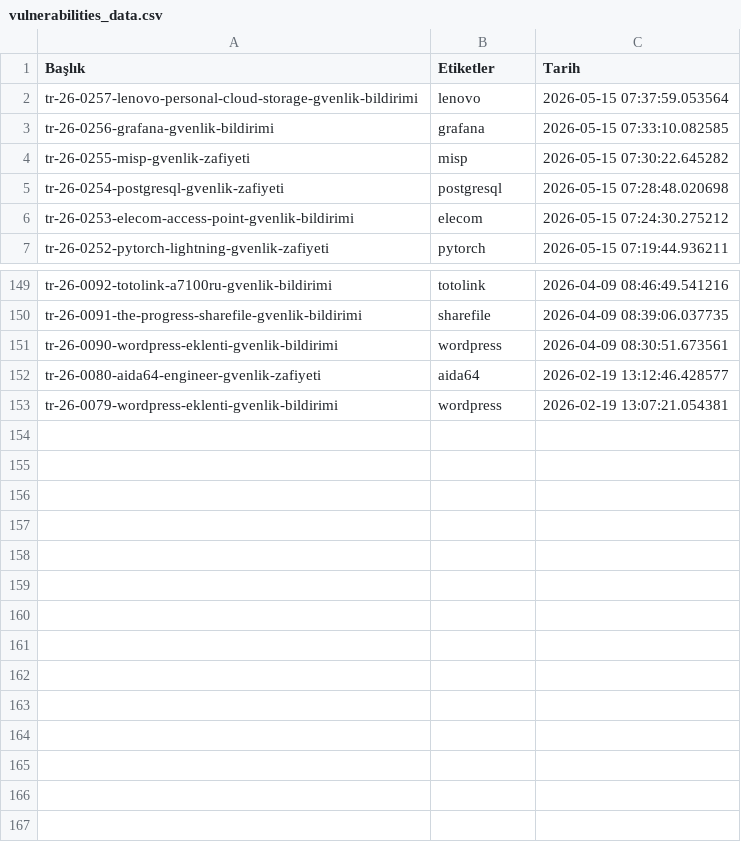
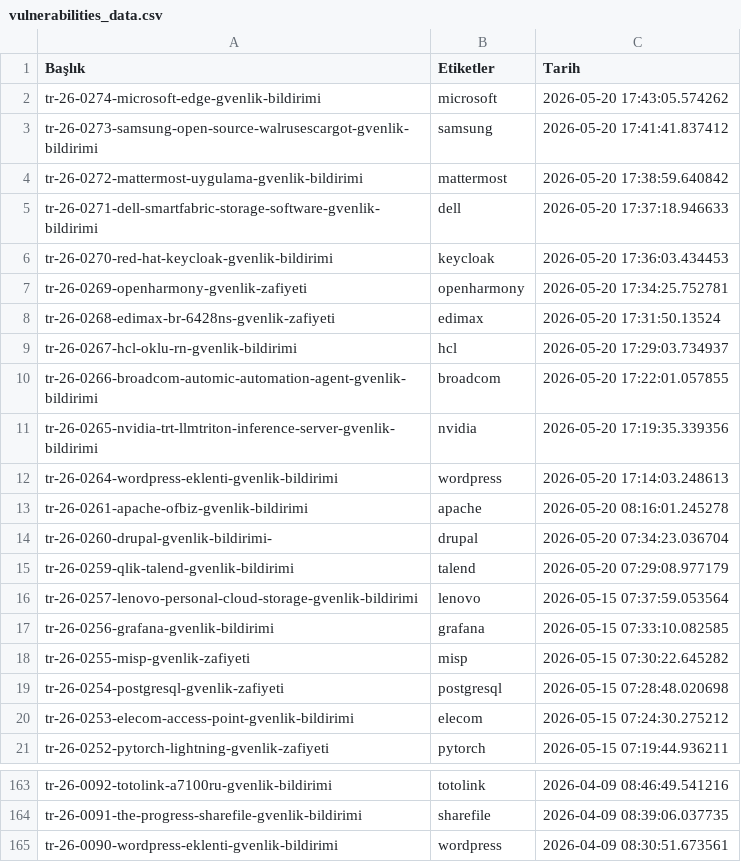
Before and after one commit to emregulerr/usom-zafiyet-panosu, a CSV file: output/vulnerabilities_data.csv, drawn as a sheet; only a part is shown, gaps mark what is left out; removed rows and columns are numbered as before the commit, all else as after; the diff names each change by its address in the sheet, - before the commit and + after, or states it on an @@ line.

```diff
--- a/output/vulnerabilities_data.csv
+++ b/output/vulnerabilities_data.csv
+row 2: tr-26-0274-microsoft-edge-gvenlik-bildirimi | microsoft | 2026-05-20 17:43:05.574262
+row 3: tr-26-0273-samsung-open-source-walrusescargot-gvenlik-bildirimi | samsung | 2026-05-20 17:41:41.837412
+row 4: tr-26-0272-mattermost-uygulama-gvenlik-bildirimi | mattermost | 2026-05-20 17:38:59.640842
+row 5: tr-26-0271-dell-smartfabric-storage-software-gvenlik-bildirimi | dell | 2026-05-20 17:37:18.946633
+row 6: tr-26-0270-red-hat-keycloak-gvenlik-bildirimi | keycloak | 2026-05-20 17:36:03.434453
+row 7: tr-26-0269-openharmony-gvenlik-zafiyeti | openharmony | 2026-05-20 17:34:25.752781
+row 8: tr-26-0268-edimax-br-6428ns-gvenlik-zafiyeti | edimax | 2026-05-20 17:31:50.13524
+row 9: tr-26-0267-hcl-oklu-rn-gvenlik-bildirimi | hcl | 2026-05-20 17:29:03.734937
+row 10: tr-26-0266-broadcom-automic-automation-agent-gvenlik-bildirimi | broadcom | 2026-05-20 17:22:01.057855
+row 11: tr-26-0265-nvidia-trt-llmtriton-inference-server-gvenlik-bildirimi | nvidia | 2026-05-20 17:19:35.339356
+row 12: tr-26-0264-wordpress-eklenti-gvenlik-bildirimi | wordpress | 2026-05-20 17:14:03.248613
+row 13: tr-26-0261-apache-ofbiz-gvenlik-bildirimi | apache | 2026-05-20 08:16:01.245278
+row 14: tr-26-0260-drupal-gvenlik-bildirimi- | drupal | 2026-05-20 07:34:23.036704
+row 15: tr-26-0259-qlik-talend-gvenlik-bildirimi | talend | 2026-05-20 07:29:08.977179
-row 152: tr-26-0080-aida64-engineer-gvenlik-zafiyeti | aida64 | 2026-02-19 13:12:46.428577
-row 153: tr-26-0079-wordpress-eklenti-gvenlik-bildirimi | wordpress | 2026-02-19 13:07:21.054381
```
Also changed, not shown: 3 other files.
